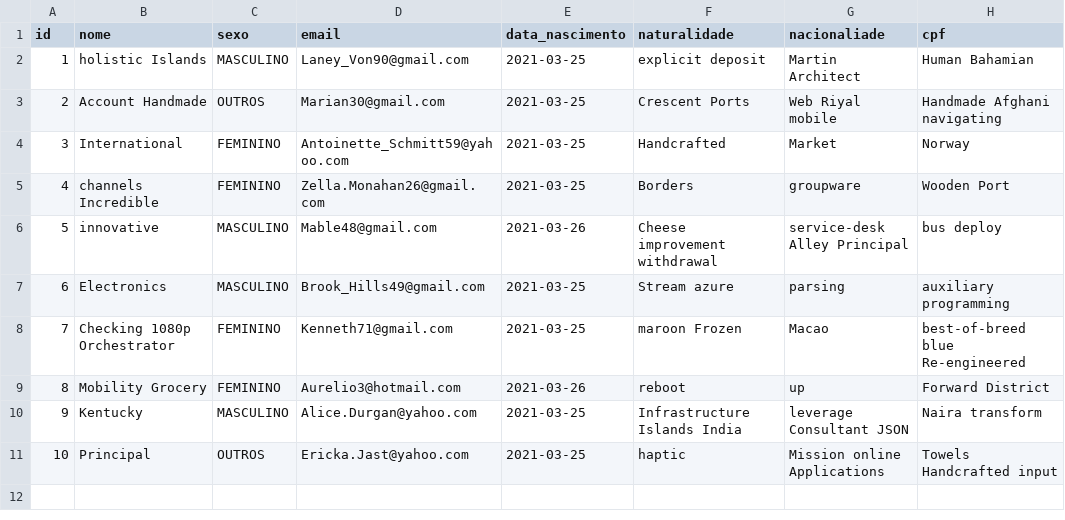
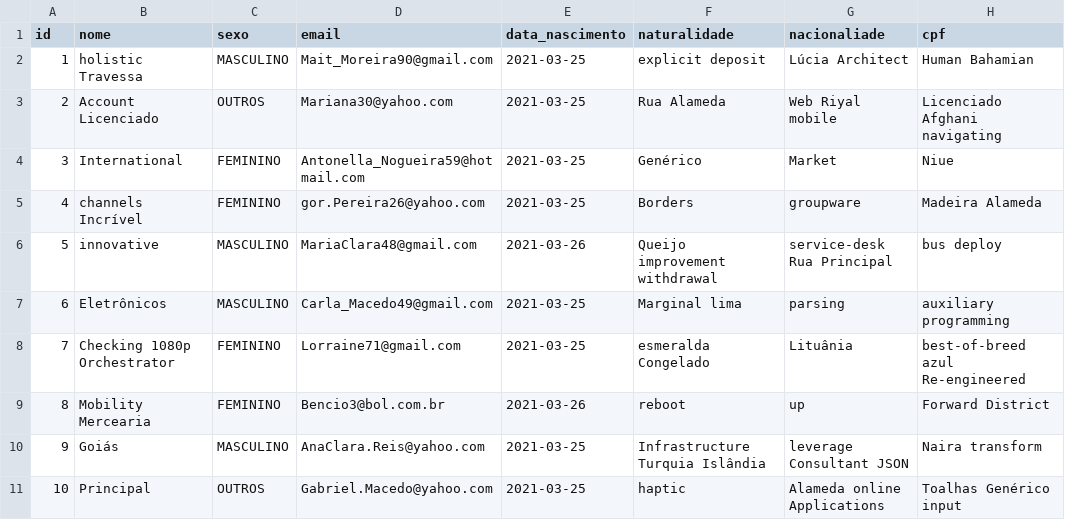
Before and after one commit to VergilSkye/desafio-java, a CSV file: src/main/resources/config/liquibase/fake-data/pessoa.csv, drawn as a sheet.

```diff
--- a/src/main/resources/config/liquibase/fake-data/pessoa.csv
+++ b/src/main/resources/config/liquibase/fake-data/pessoa.csv
@@ -1,11 +1,11 @@
 id;nome;sexo;email;data_nascimento;naturalidade;nacionaliade;cpf
-1;holistic Islands;MASCULINO;Laney_Von90@gmail.com;2021-03-25;explicit deposit;Martin Architect;Human Bahamian
-2;Account Handmade;OUTROS;Marian30@gmail.com;2021-03-25;Crescent Ports;Web Riyal mobile;Handmade Afghani navigating
-3;International;FEMININO;Antoinette_Schmitt59@yahoo.com;2021-03-25;Handcrafted;Market;Norway
-4;channels Incredible;FEMININO;Zella.Monahan26@gmail.com;2021-03-25;Borders;groupware;Wooden Port
-5;innovative;MASCULINO;Mable48@gmail.com;2021-03-26;Cheese improvement withdrawal;service-desk Alley Principal;bus deploy
-6;Electronics;MASCULINO;Brook_Hills49@gmail.com;2021-03-25;Stream azure;parsing;auxiliary programming
-7;Checking 1080p Orchestrator;FEMININO;Kenneth71@gmail.com;2021-03-25;maroon Frozen;Macao;best-of-breed blue Re-engineered
-8;Mobility Grocery;FEMININO;Aurelio3@hotmail.com;2021-03-26;reboot;up;Forward District
-9;Kentucky;MASCULINO;Alice.Durgan@yahoo.com;2021-03-25;Infrastructure Islands India;leverage Consultant JSON;Naira transform
-10;Principal;OUTROS;Ericka.Jast@yahoo.com;2021-03-25;haptic;Mission online Applications;Towels Handcrafted input
+1;holistic Travessa;MASCULINO;Mait_Moreira90@gmail.com;2021-03-25;explicit deposit;Lúcia Architect;Human Bahamian
+2;Account Licenciado;OUTROS;Mariana30@yahoo.com;2021-03-25;Rua Alameda;Web Riyal mobile;Licenciado Afghani navigating
+3;International;FEMININO;Antonella_Nogueira59@hotmail.com;2021-03-25;Genérico;Market;Niue
+4;channels Incrível;FEMININO;gor.Pereira26@yahoo.com;2021-03-25;Borders;groupware;Madeira Alameda
+5;innovative;MASCULINO;MariaClara48@gmail.com;2021-03-26;Queijo improvement withdrawal;service-desk Rua Principal;bus deploy
+6;Eletrônicos;MASCULINO;Carla_Macedo49@gmail.com;2021-03-25;Marginal lima;parsing;auxiliary programming
+7;Checking 1080p Orchestrator;FEMININO;Lorraine71@gmail.com;2021-03-25;esmeralda Congelado;Lituânia;best-of-breed azul Re-engineered
+8;Mobility Mercearia;FEMININO;Bencio3@bol.com.br;2021-03-26;reboot;up;Forward District
+9;Goiás;MASCULINO;AnaClara.Reis@yahoo.com;2021-03-25;Infrastructure Turquia Islândia;leverage Consultant JSON;Naira transform
+10;Principal;OUTROS;Gabriel.Macedo@yahoo.com;2021-03-25;haptic;Alameda online Applications;Toalhas Genérico input
```
Also changed, not shown: src/main/resources/config/liquibase/data/user.csv, 40 other files.
